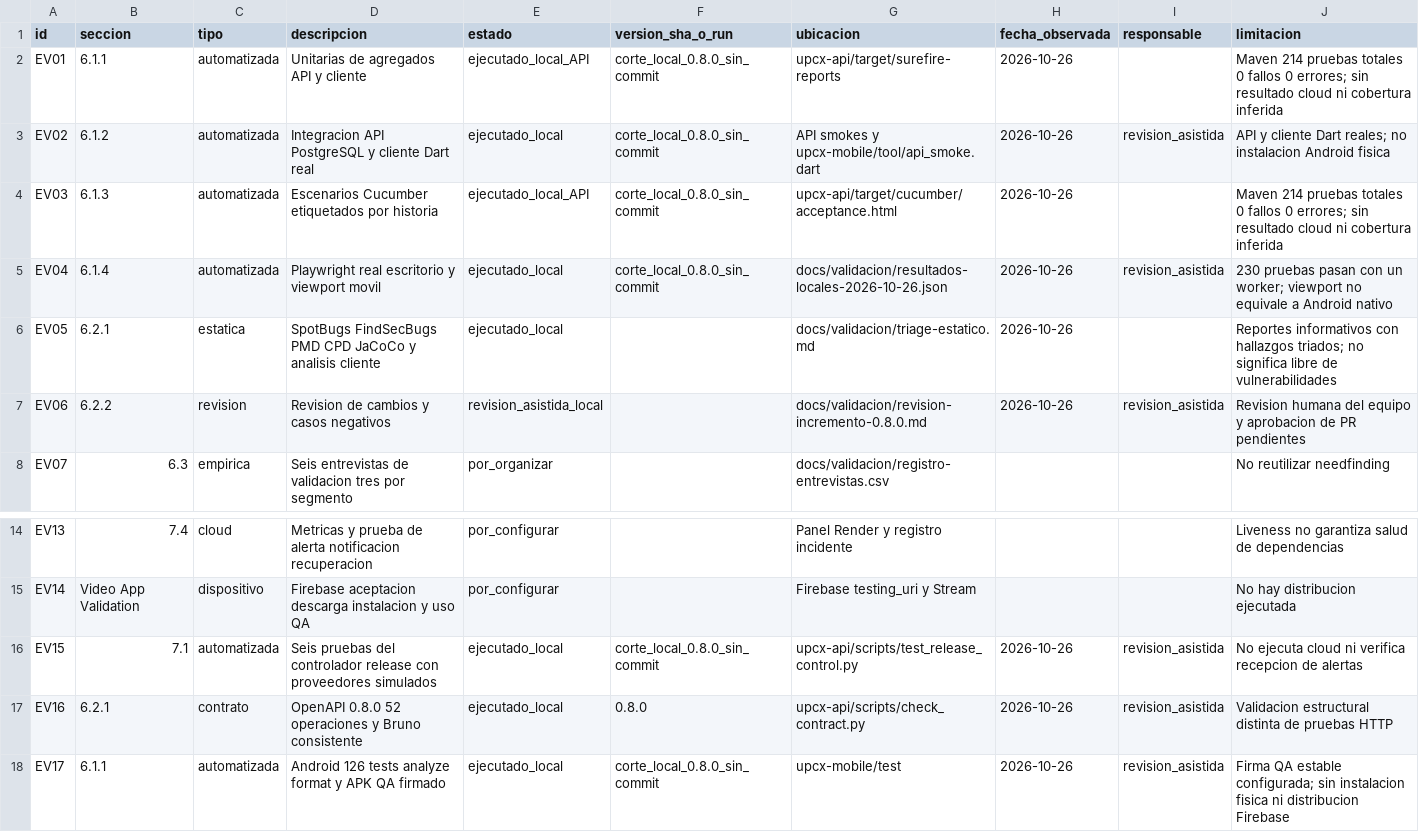
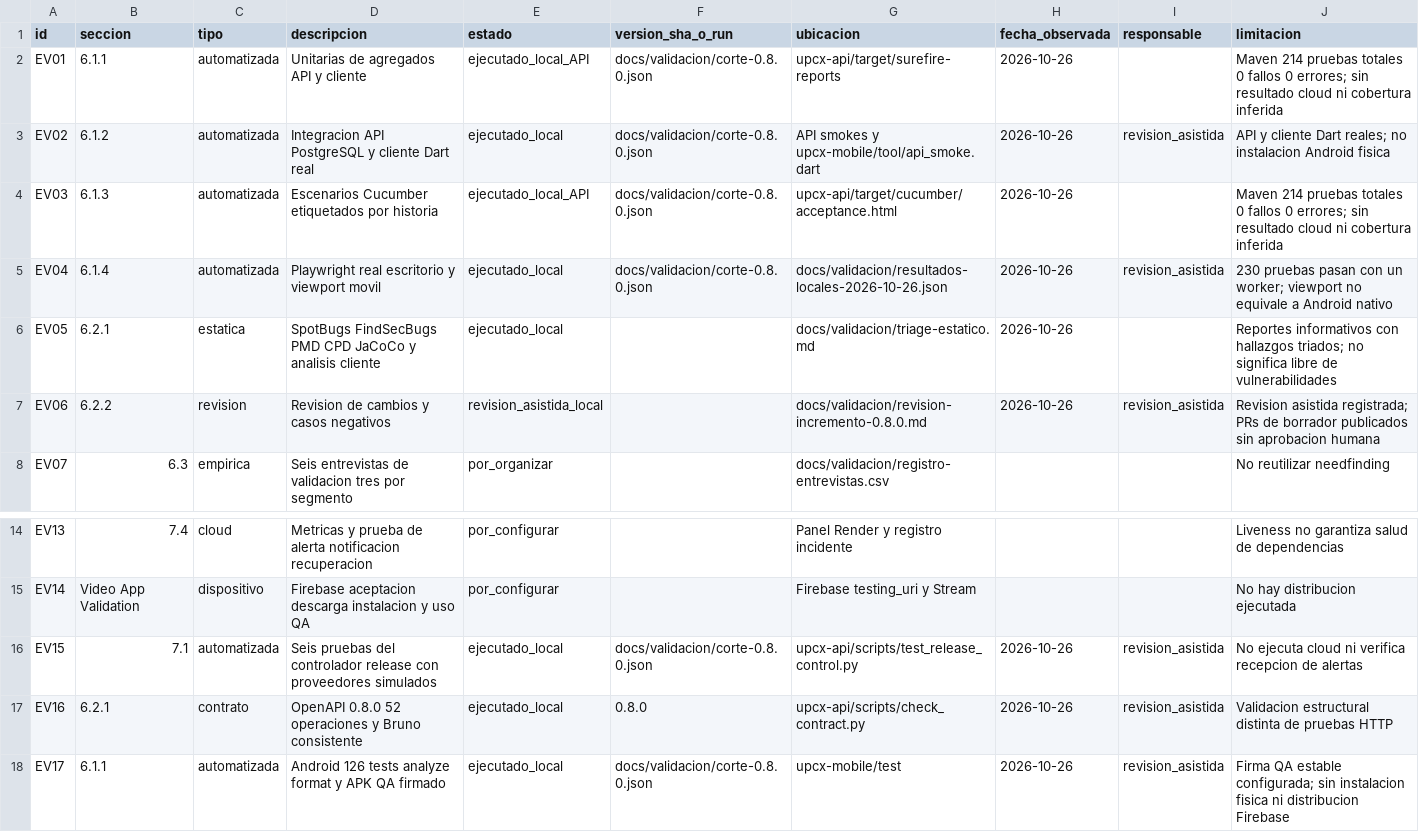
Before and after one commit to UPC-X/report-UPC, a CSV file: docs/validacion/matriz-evidencia.csv, drawn as a sheet; only a part is shown, gaps mark what is left out.

Commit message:
docs: enlazar commits y pruebas finales del incremento

```diff
--- a/docs/validacion/matriz-evidencia.csv
+++ b/docs/validacion/matriz-evidencia.csv
@@ -1,8 +1,8 @@
 id,seccion,tipo,descripcion,estado,version_sha_o_run,ubicacion,fecha_observada,responsable,limitacion
-EV01,6.1.1,automatizada,Unitarias de agregados API y cliente,ejecutado_local_API,corte_local_0.8.0_sin_commit,upcx-api/target/surefire-reports,2026-10-26,,Maven 214 pruebas totales 0 fallos 0 errores; sin resultado cloud ni cobertura inferida
-EV02,6.1.2,automatizada,Integracion API PostgreSQL y cliente Dart real,ejecutado_local,corte_local_0.8.0_sin_commit,API smokes y upcx-mobile/tool/api_smoke.dart,2026-10-26,revision_asistida,API y cliente Dart reales; no instalacion Android fisica
-EV03,6.1.3,automatizada,Escenarios Cucumber etiquetados por historia,ejecutado_local_API,corte_local_0.8.0_sin_commit,upcx-api/target/cucumber/acceptance.html,2026-10-26,,Maven 214 pruebas totales 0 fallos 0 errores; sin resultado cloud ni cobertura inferida
-EV04,6.1.4,automatizada,Playwright real escritorio y viewport movil,ejecutado_local,corte_local_0.8.0_sin_commit,docs/validacion/resultados-locales-2026-10-26.json,2026-10-26,revision_asistida,230 pruebas pasan con un worker; viewport no equivale a Android nativo
+EV01,6.1.1,automatizada,Unitarias de agregados API y cliente,ejecutado_local_API,docs/validacion/corte-0.8.0.json,upcx-api/target/surefire-reports,2026-10-26,,Maven 214 pruebas totales 0 fallos 0 errores; sin resultado cloud ni cobertura inferida
+EV02,6.1.2,automatizada,Integracion API PostgreSQL y cliente Dart real,ejecutado_local,docs/validacion/corte-0.8.0.json,API smokes y upcx-mobile/tool/api_smoke.dart,2026-10-26,revision_asistida,API y cliente Dart reales; no instalacion Android fisica
+EV03,6.1.3,automatizada,Escenarios Cucumber etiquetados por historia,ejecutado_local_API,docs/validacion/corte-0.8.0.json,upcx-api/target/cucumber/acceptance.html,2026-10-26,,Maven 214 pruebas totales 0 fallos 0 errores; sin resultado cloud ni cobertura inferida
+EV04,6.1.4,automatizada,Playwright real escritorio y viewport movil,ejecutado_local,docs/validacion/corte-0.8.0.json,docs/validacion/resultados-locales-2026-10-26.json,2026-10-26,revision_asistida,230 pruebas pasan con un worker; viewport no equivale a Android nativo
 EV05,6.2.1,estatica,SpotBugs FindSecBugs PMD CPD JaCoCo y analisis cliente,ejecutado_local,,docs/validacion/triage-estatico.md,2026-10-26,,Reportes informativos con hallazgos triados; no significa libre de vulnerabilidades
-EV06,6.2.2,revision,Revision de cambios y casos negativos,revision_asistida_local,,docs/validacion/revision-incremento-0.8.0.md,2026-10-26,revision_asistida,Revision humana del equipo y aprobacion de PR pendientes
+EV06,6.2.2,revision,Revision de cambios y casos negativos,revision_asistida_local,,docs/validacion/revision-incremento-0.8.0.md,2026-10-26,revision_asistida,Revision asistida registrada; PRs de borrador publicados sin aprobacion humana
 EV07,6.3,empirica,Seis entrevistas de validacion tres por segmento,por_organizar,,docs/validacion/registro-entrevistas.csv,,,No reutilizar needfinding
@@ -15,4 +15,4 @@ EV13,7.4,cloud,Metricas y prueba de alerta notificacion recuperacion,por_configu
 EV14,Video App Validation,dispositivo,Firebase aceptacion descarga instalacion y uso QA,por_configurar,,Firebase testing_uri y Stream,,,No hay distribucion ejecutada
-EV15,7.1,automatizada,Seis pruebas del controlador release con proveedores simulados,ejecutado_local,corte_local_0.8.0_sin_commit,upcx-api/scripts/test_release_control.py,2026-10-26,revision_asistida,No ejecuta cloud ni verifica recepcion de alertas
+EV15,7.1,automatizada,Seis pruebas del controlador release con proveedores simulados,ejecutado_local,docs/validacion/corte-0.8.0.json,upcx-api/scripts/test_release_control.py,2026-10-26,revision_asistida,No ejecuta cloud ni verifica recepcion de alertas
 EV16,6.2.1,contrato,OpenAPI 0.8.0 52 operaciones y Bruno consistente,ejecutado_local,0.8.0,upcx-api/scripts/check_contract.py,2026-10-26,revision_asistida,Validacion estructural distinta de pruebas HTTP
-EV17,6.1.1,automatizada,Android 126 tests analyze format y APK QA firmado,ejecutado_local,corte_local_0.8.0_sin_commit,upcx-mobile/test,2026-10-26,revision_asistida,Firma QA estable configurada; sin instalacion fisica ni distribucion Firebase
+EV17,6.1.1,automatizada,Android 126 tests analyze format y APK QA firmado,ejecutado_local,docs/validacion/corte-0.8.0.json,upcx-mobile/test,2026-10-26,revision_asistida,Firma QA estable configurada; sin instalacion fisica ni distribucion Firebase
```
Also changed, not shown: 9 other files.
